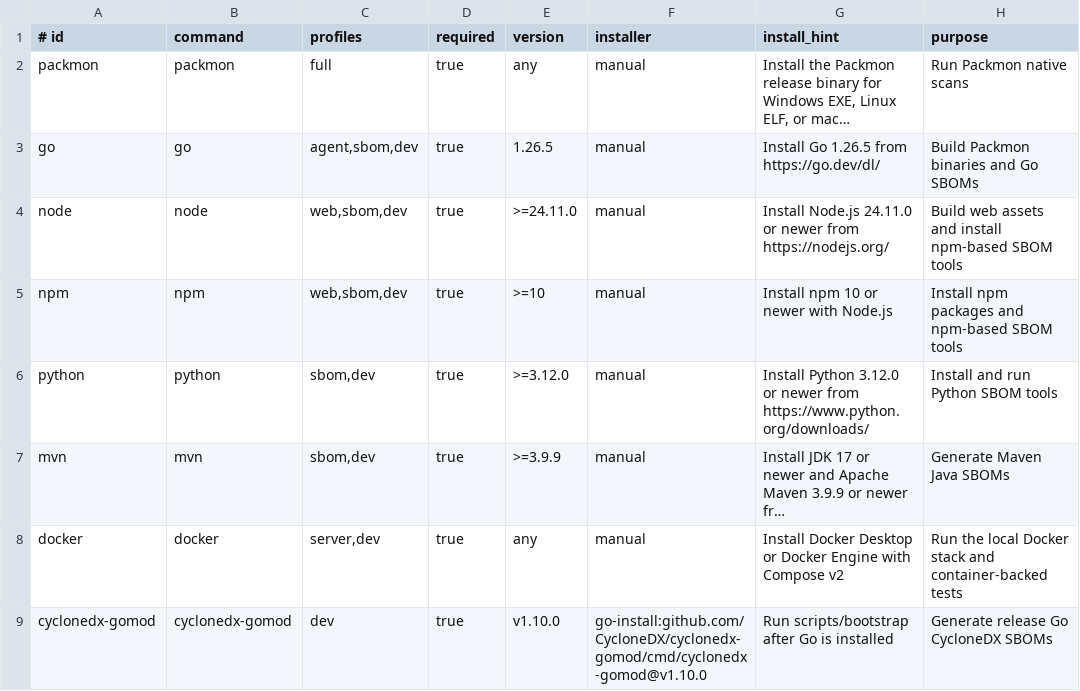
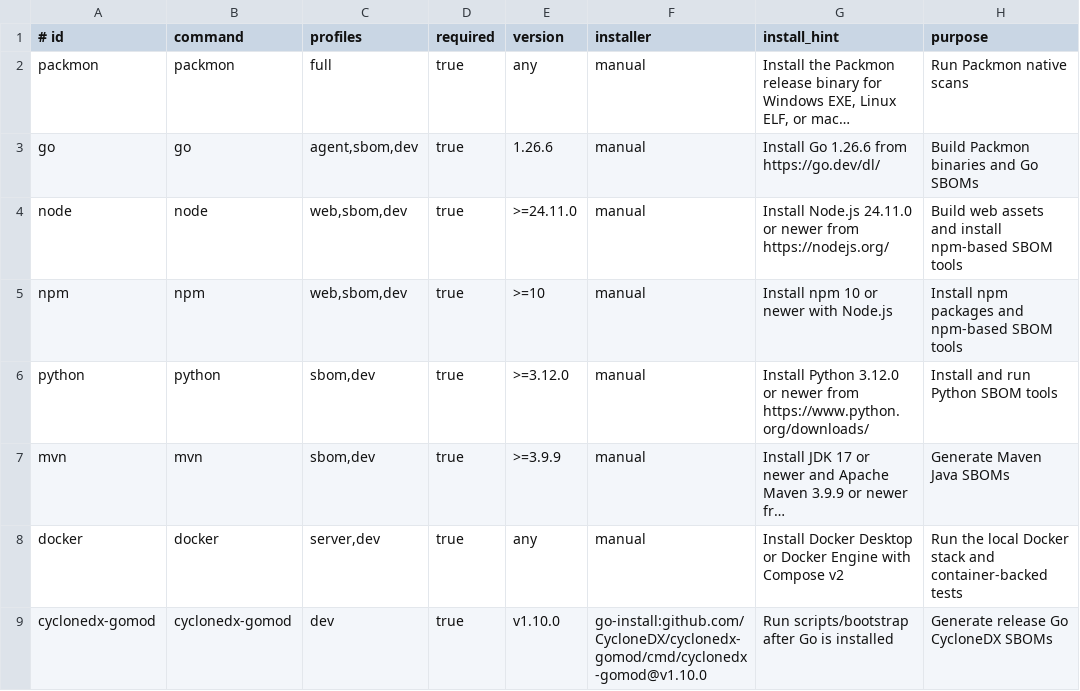
Before and after one commit to 8linkz-sec/packmon, a TSV file: requirements/packmon-tools.tsv, drawn as a sheet; only a part is shown; long unchanged cells end in …; the diff names each change by its address in the sheet, - before the commit and + after, or states it on an @@ line.

```diff
--- a/requirements/packmon-tools.tsv
+++ b/requirements/packmon-tools.tsv
-E3 (version): 1.26.5
+E3 (version): 1.26.6
-G3 (install_hint): Install Go 1.26.5 from https://go.dev/dl/
+G3 (install_hint): Install Go 1.26.6 from https://go.dev/dl/
```
Also changed, not shown: 16 other files.
